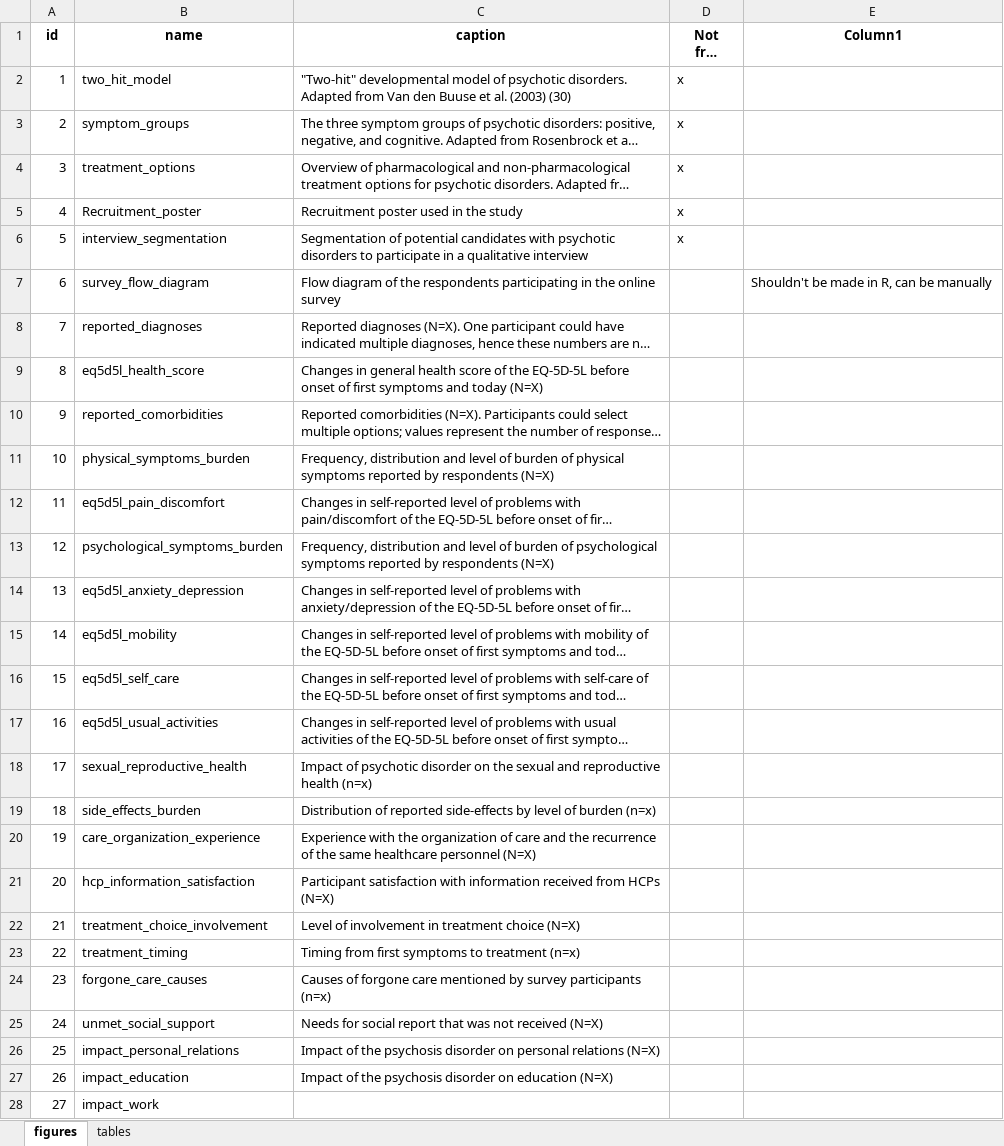
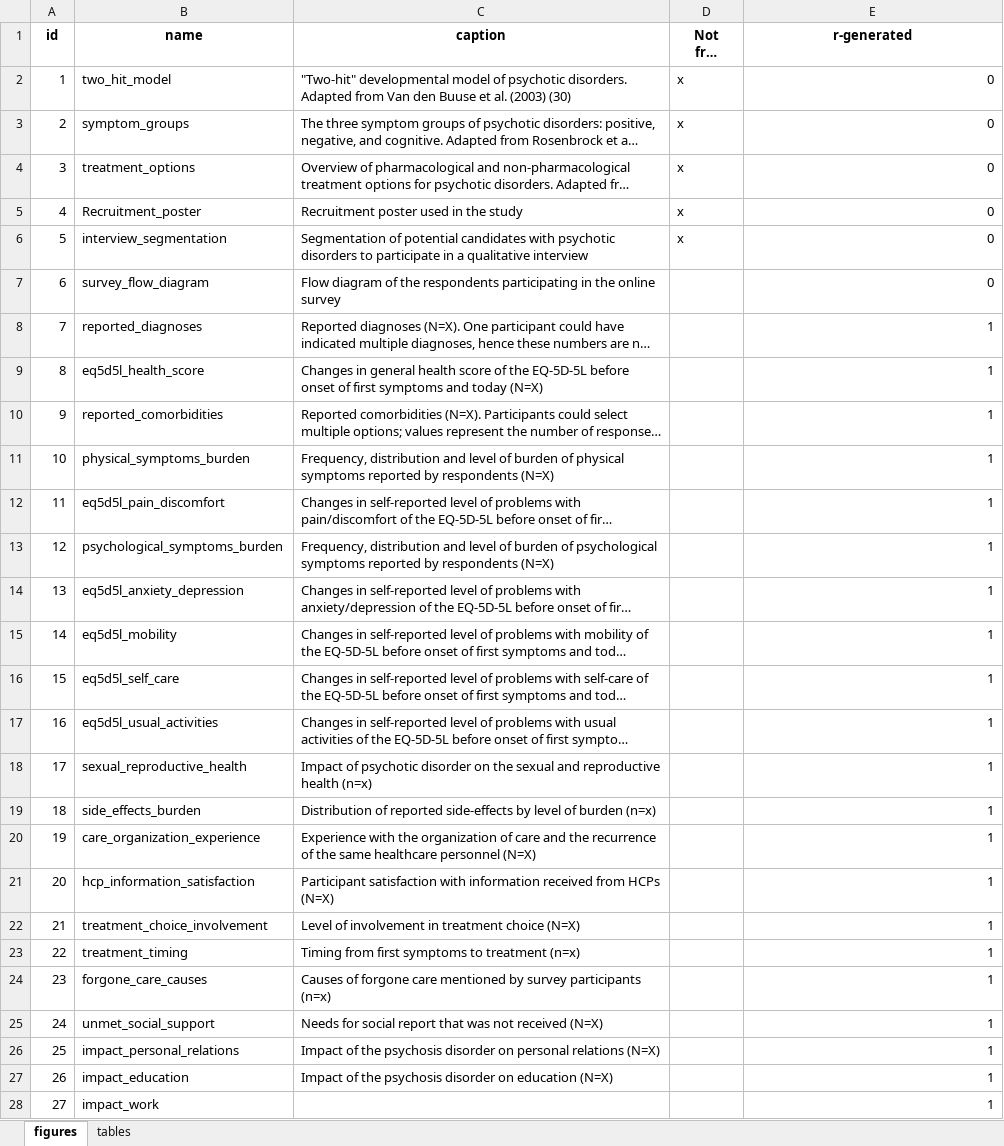
Before and after one commit to sciensanogit/NEED-GQ, an Excel workbook: data/metadata/table_of_contents.xlsx, sheet figures, drawn as a sheet; only a part is shown; long unchanged cells end in …; values as stored, in another font and other column widths than the file's, no borders; table styles not drawn; the diff covers the shown part only; the diff names each change by its address in the sheet, - before the commit and + after, or states it on an @@ line.

Commit message:
add reported comorbidities figures

```diff
--- a/data/metadata/table_of_contents.xlsx (sheet figures)
+++ b/data/metadata/table_of_contents.xlsx (sheet figures)
-E1: Column1
+E1: r-generated
-E2:E6 (r-generated): (empty)
+E2:E6 (r-generated): 0
-E7 (r-generated): Shouldn't be made in R, can be manually
+E7 (r-generated): 0
-E8:E28 (r-generated): (empty)
+E8:E28 (r-generated): 1
```
Also changed, not shown: 2 edited cells elsewhere in this sheet, 3 other files.
